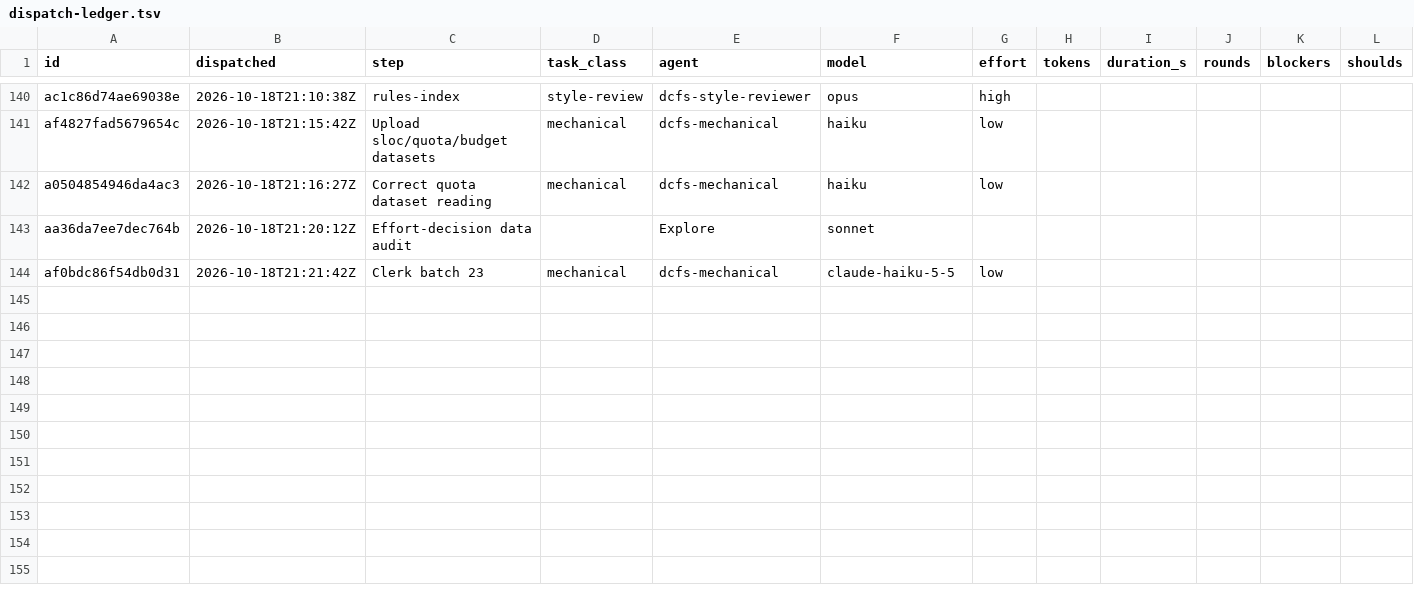
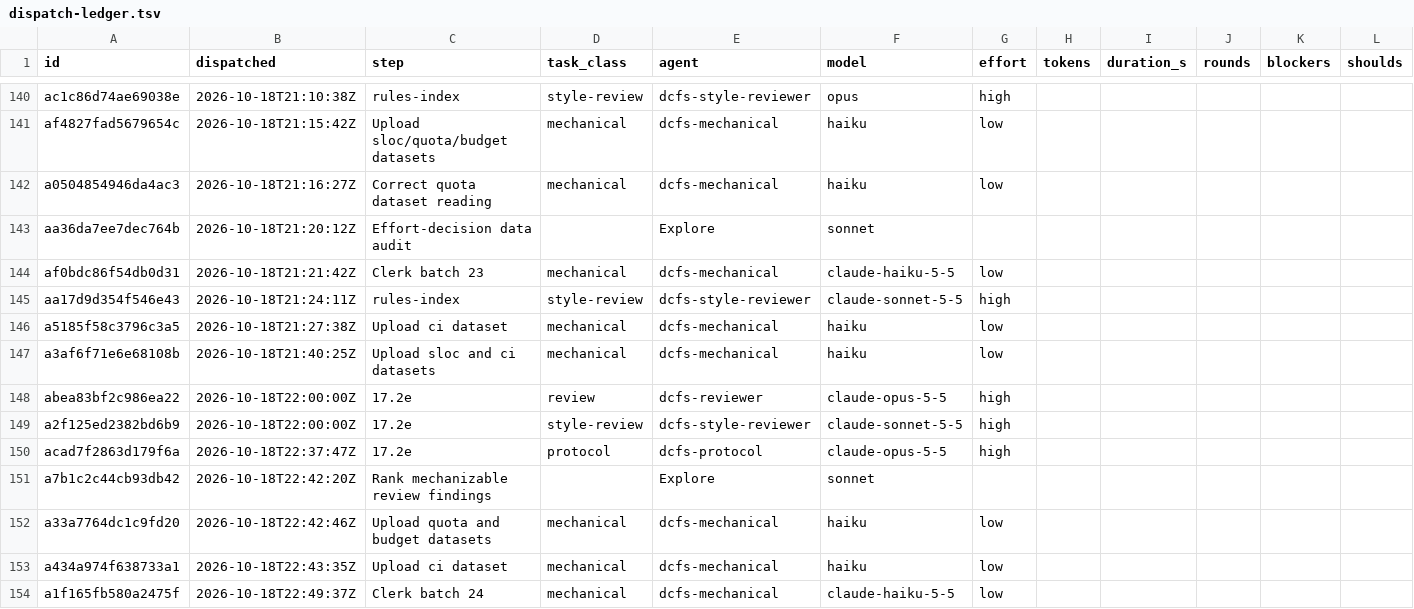
Before and after one commit to eatnumber1/dircachefs, a TSV file: docs/plan/dispatch-ledger.tsv, drawn as a sheet; only a part is shown, gaps mark what is left out; rows hold the shown columns only; the diff names each change by its address in the sheet, - before the commit and + after, or states it on an @@ line.

```diff
--- a/docs/plan/dispatch-ledger.tsv
+++ b/docs/plan/dispatch-ledger.tsv
+row 145: aa17d9d354f546e43 | 2026-10-18T21:24:11Z | rules-index | style-review | dcfs-style-reviewer | claude-sonnet-5-5 | high
+row 146: a5185f58c3796c3a5 | 2026-10-18T21:27:38Z | Upload ci dataset | mechanical | dcfs-mechanical | haiku | low
+row 147: a3af6f71e6e68108b | 2026-10-18T21:40:25Z | Upload sloc and ci datasets | mechanical | dcfs-mechanical | haiku | low
+row 148: abea83bf2c986ea22 | 2026-10-18T22:00:00Z | 17.2e | review | dcfs-reviewer | claude-opus-5-5 | high
+row 149: a2f125ed2382bd6b9 | 2026-10-18T22:00:00Z | 17.2e | style-review | dcfs-style-reviewer | claude-sonnet-5-5 | high
+row 150: acad7f2863d179f6a | 2026-10-18T22:37:47Z | 17.2e | protocol | dcfs-protocol | claude-opus-5-5 | high
+row 151: a7b1c2c44cb93db42 | 2026-10-18T22:42:20Z | Rank mechanizable review findings |  | Explore | sonnet
+row 152: a33a7764dc1c9fd20 | 2026-10-18T22:42:46Z | Upload quota and budget datasets | mechanical | dcfs-mechanical | haiku | low
+row 153: a434a974f638733a1 | 2026-10-18T22:43:35Z | Upload ci dataset | mechanical | dcfs-mechanical | haiku | low
+row 154: a1f165fb580a2475f | 2026-10-18T22:49:37Z | Clerk batch 24 | mechanical | dcfs-mechanical | claude-haiku-5-5 | low
```
Also changed, not shown: docs/plan/review-findings.tsv, 6 other files.
